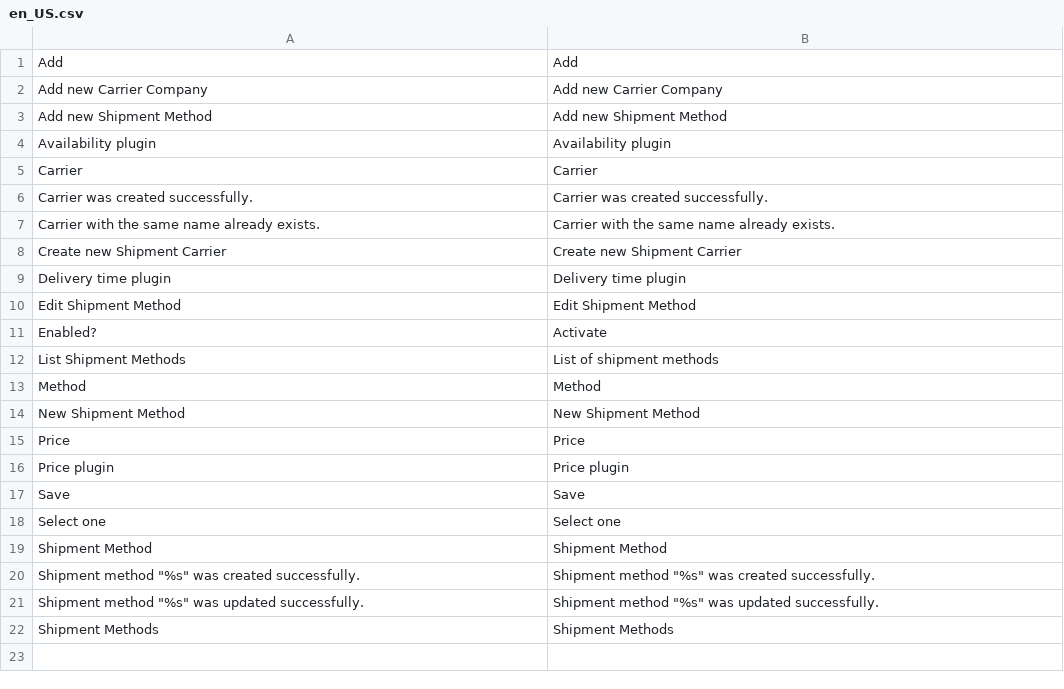
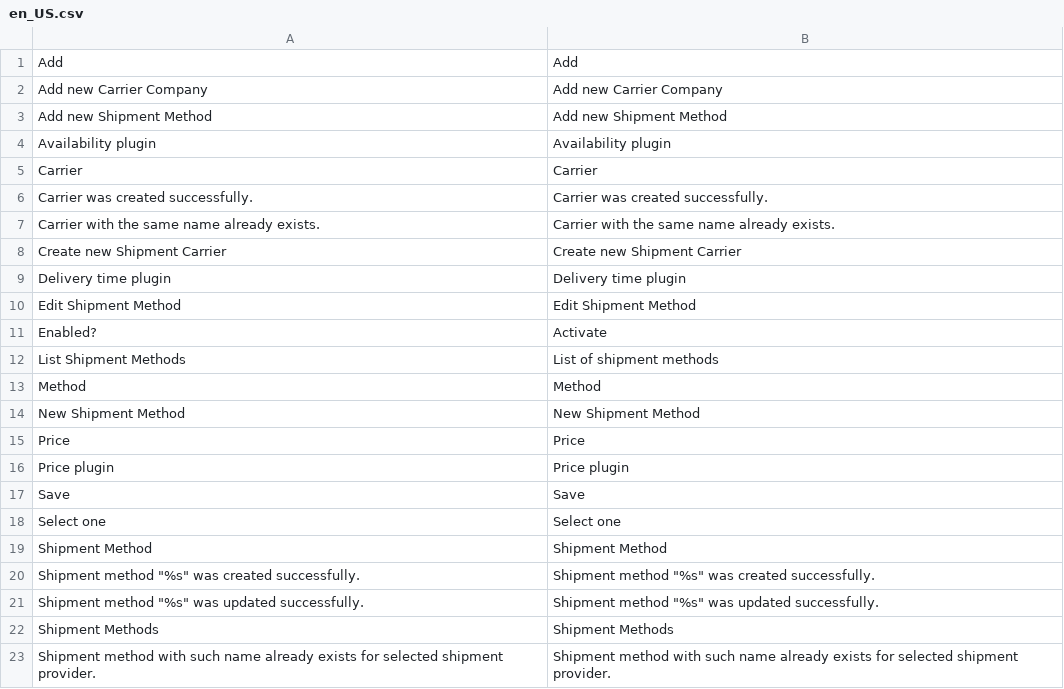
Before and after one commit to spryker/shipment, a CSV file: data/translation/Zed/en_US.csv, drawn as a sheet.

```diff
--- a/data/translation/Zed/en_US.csv
+++ b/data/translation/Zed/en_US.csv
@@ -22 +22,2 @@ Save,Save
 "Shipment Methods","Shipment Methods"
+"Shipment method with such name already exists for selected shipment provider.","Shipment method with such name already exists for selected shipment provider."
```
Also changed, not shown: data/translation/Zed/de_DE.csv, 3 other files.
